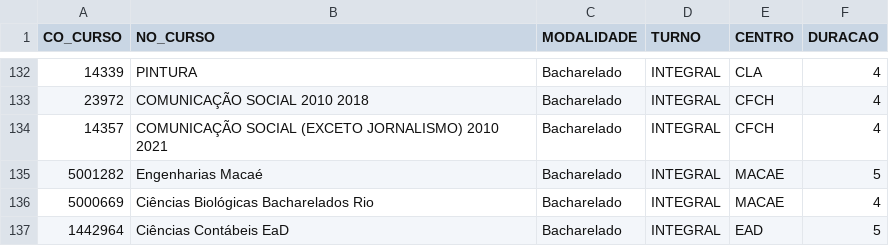
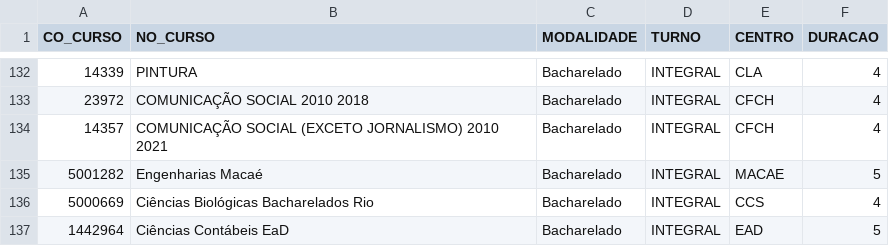
Before and after one commit to josewilsonsouza/pbaer-ufrj, a CSV file: DADOS_ENSINO_SUPERIOR_UFRJ/CURSOS.csv, drawn as a sheet; only a part is shown, gaps mark what is left out.

Commit message:
Atualização rápida

```diff
--- a/DADOS_ENSINO_SUPERIOR_UFRJ/CURSOS.csv
+++ b/DADOS_ENSINO_SUPERIOR_UFRJ/CURSOS.csv
@@ -135,3 +135,3 @@ CO_CURSO,NO_CURSO,MODALIDADE,TURNO,CENTRO,DURACAO
 5001282,Engenharias Macaé,Bacharelado,INTEGRAL,MACAE,5
-5000669,Ciências Biológicas Bacharelados Rio,Bacharelado,INTEGRAL,MACAE,4
+5000669,Ciências Biológicas Bacharelados Rio,Bacharelado,INTEGRAL,CCS,4
 1442964,Ciências Contábeis EaD,Bacharelado,INTEGRAL,EAD,5
```
